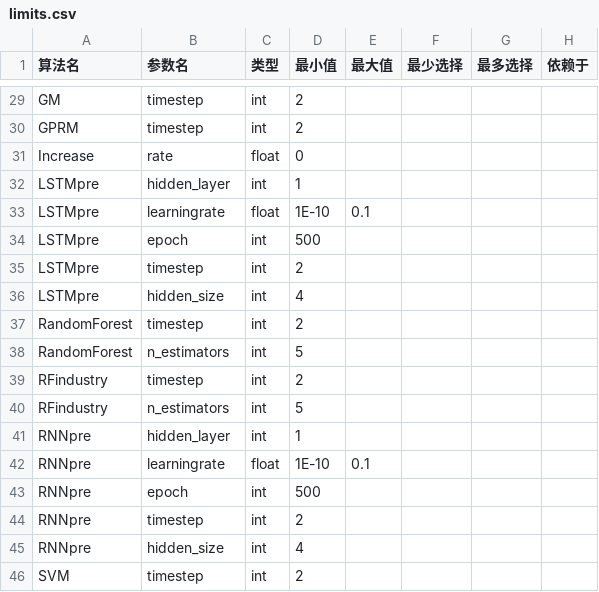
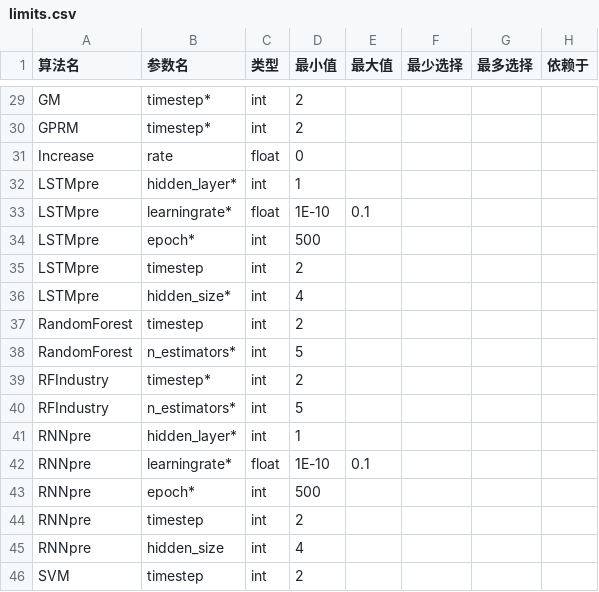
Before and after one commit to Lyanf/ynpowerbackend, a CSV file: algorithms/limits.csv, drawn as a sheet; only a part is shown, gaps mark what is left out; the diff covers the shown part only; the diff names each change by its address in the sheet, - before the commit and + after, or states it on an @@ line.

```diff
--- a/algorithms/limits.csv
+++ b/algorithms/limits.csv
-B29:B30 (参数名): timestep
+B29:B30 (参数名): timestep*
-B32 (参数名): hidden_layer
+B32 (参数名): hidden_layer*
-B33 (参数名): learningrate
+B33 (参数名): learningrate*
-B34 (参数名): epoch
+B34 (参数名): epoch*
-B36 (参数名): hidden_size
+B36 (参数名): hidden_size*
-B38 (参数名): n_estimators
+B38 (参数名): n_estimators*
-A39:A40 (算法名): RFindustry
+A39:A40 (算法名): RFIndustry
-B39 (参数名): timestep
+B39 (参数名): timestep*
-B40 (参数名): n_estimators
+B40 (参数名): n_estimators*
-B41 (参数名): hidden_layer
+B41 (参数名): hidden_layer*
-B42 (参数名): learningrate
+B42 (参数名): learningrate*
-B43 (参数名): epoch
+B43 (参数名): epoch*
```
Also changed, not shown: 29 edited cells elsewhere in this file, 3 other files.
